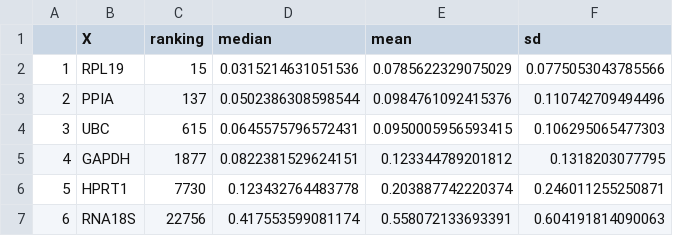
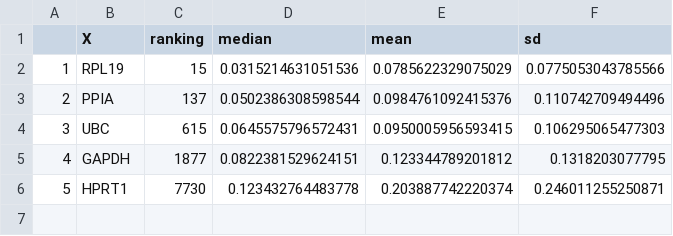
Before and after one commit to mguaita/Eval_HKG, a CSV file: Homo_sapiens/Resultados/indicadores_variabilidad/RESULTS_CV/FEMALE/globalRank/extracto_HKG/GPL570_positionHKG.csv, drawn as a sheet; the diff names each change by its address in the sheet, - before the commit and + after, or states it on an @@ line.

```diff
--- a/Homo_sapiens/Resultados/indicadores_variabilidad/RESULTS_CV/FEMALE/globalRank/extracto_HKG/GPL570_positionHKG.csv
+++ b/Homo_sapiens/Resultados/indicadores_variabilidad/RESULTS_CV/FEMALE/globalRank/extracto_HKG/GPL570_positionHKG.csv
-row 7: 6 | RNA18S | 22756 | 0.417553599081174 | 0.558072133693391 | 0.604191814090063
```
Also changed, not shown: Homo_sapiens/Resultados/indicadores_variabilidad/RESULTS_CV/ALL/globalRank/extracto_HKG/GPL10558_positionHKG.csv, Homo_sapiens/Resultados/indicadores_variabilidad/RESULTS_CV/ALL/globalRank/extracto_HKG/GPL570_positionHKG.csv, 14 other files.
